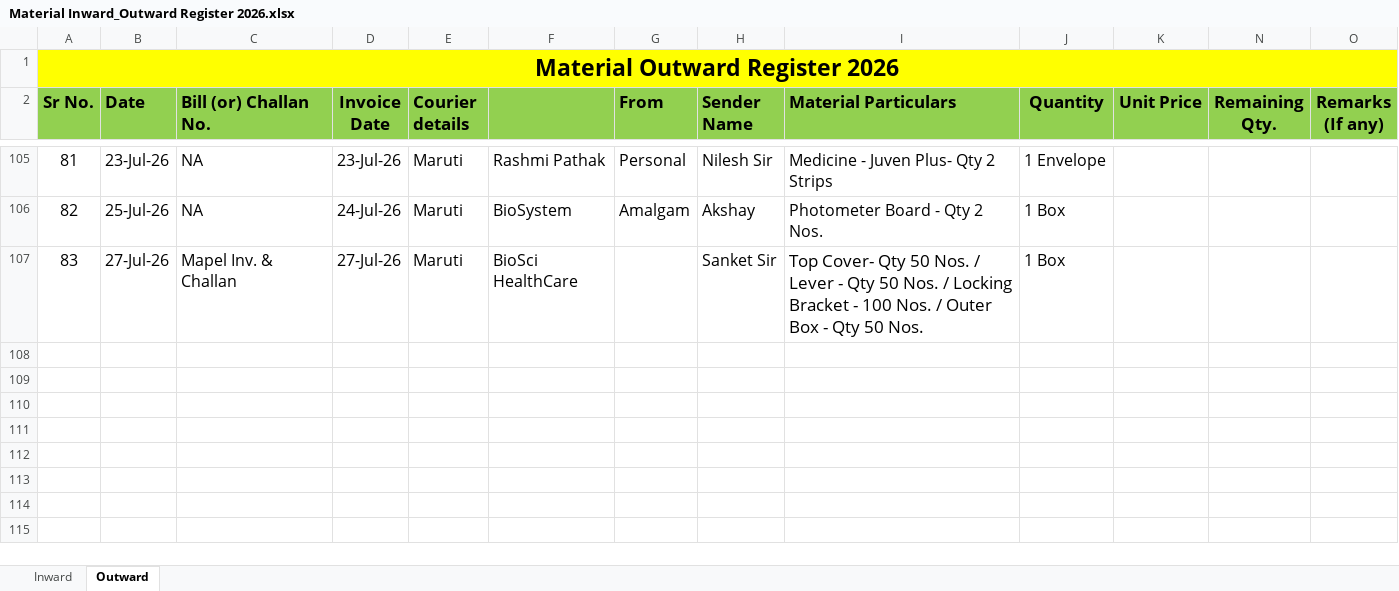
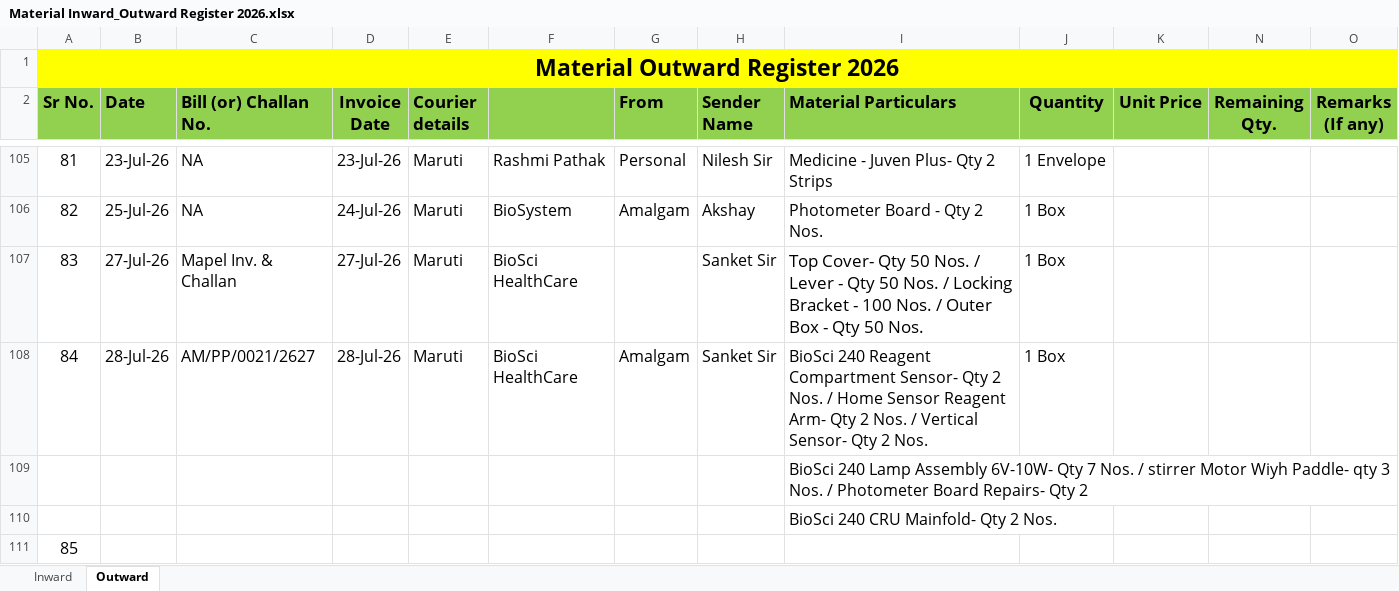
Before and after one commit to Rohidas1974/BioAmalDocument, an Excel workbook: Material Inward_Outward Register 2026.xlsx, sheet Outward, drawn as a sheet; only a part is shown, gaps mark what is left out; values as stored, in another font and other column widths than the file's, no borders; the diff names each change by its address in the sheet, - before the commit and + after, or states it on an @@ line.

Commit message:
Auto-commit: 29-07-2026 11:56:02.86

```diff
--- a/Material Inward_Outward Register 2026.xlsx (sheet Outward)
+++ b/Material Inward_Outward Register 2026.xlsx (sheet Outward)
+row 108: 84 | 28-Jul-26 | AM/PP/0021/2627 | 28-Jul-26 | Maruti | BioSci HealthCare | Amalgam | Sanket Sir | BioSci 240 Reagent Compartment Sensor- Qty 2 Nos. / Home Sensor Reagent Arm- Qty 2 Nos. / Vertical Sensor- Qty 2 Nos. | 1 Box
+row 109:  |  |  |  |  |  |  |  | BioSci 240 Lamp Assembly 6V-10W- Qty 7 Nos. / stirrer Motor Wiyh Paddle- qty 3 Nos. / Photometer Board Repairs- Qty 2
+row 110:  |  |  |  |  |  |  |  | BioSci 240 CRU Mainfold- Qty 2 Nos.
+row 111: 85
```
Also changed, not shown: sheet Inward.
